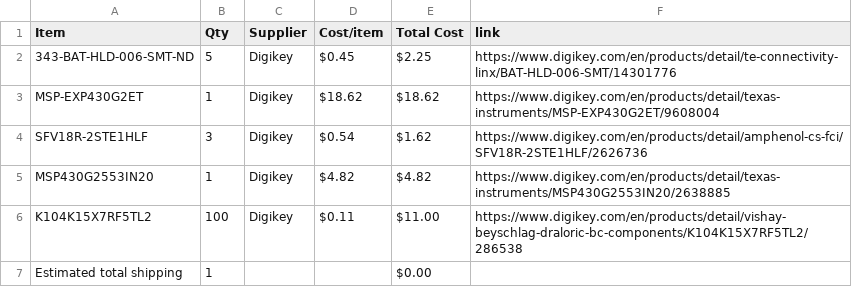
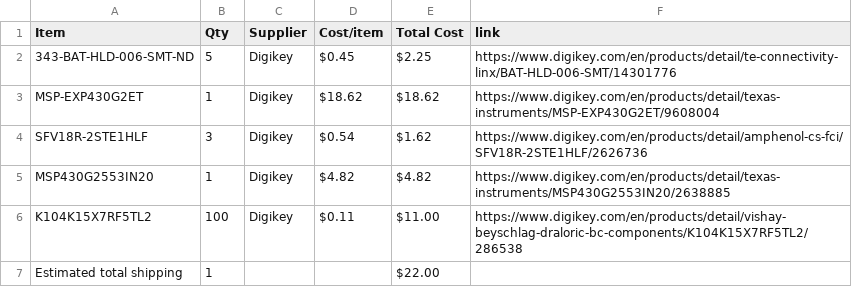
Before and after one commit to irstupid/BlackMesa-TamagotchiClone, a CSV file: BOM.csv, drawn as a sheet.

Commit message:
Sync tamagotchi clone from Half Life

```diff
--- a/BOM.csv
+++ b/BOM.csv
@@ -6,2 +6,2 @@ MSP430G2553IN20,1,Digikey,$4.82,$4.82,https://www.digikey.com/en/products/detail
 K104K15X7RF5TL2,100,Digikey,$0.11,$11.00,https://www.digikey.com/en/products/detail/vishay-beyschlag-draloric-bc-components/K104K15X7RF5TL2/286538
-Estimated total shipping,1,,,$0.00,
+Estimated total shipping,1,,,$22.00,
```
